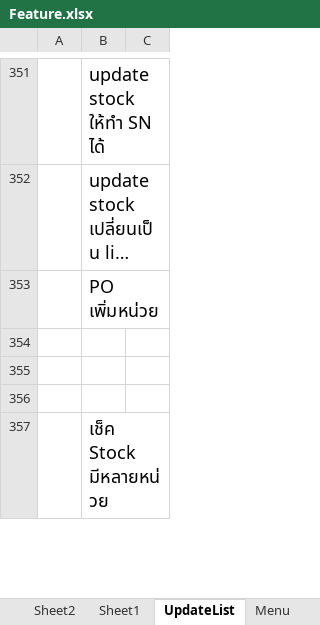
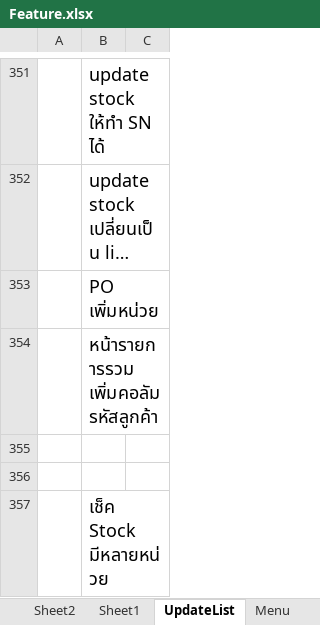
Before and after one commit to artit1981/ubproject, an Excel workbook: _Doc/Feature.xlsx, sheet UpdateList, drawn as a sheet; only a part is shown, gaps mark what is left out; long unchanged cells end in …; values as stored, in another font and other column widths than the file's, no borders; the diff names each change by its address in the sheet, - before the commit and + after, or states it on an @@ line.

Commit message:
edit

```diff
--- a/_Doc/Feature.xlsx (sheet UpdateList)
+++ b/_Doc/Feature.xlsx (sheet UpdateList)
-B354: (empty)
+B354: หน้ารายการรวม เพิ่มคอลัมรหัสลูกค้า
```
